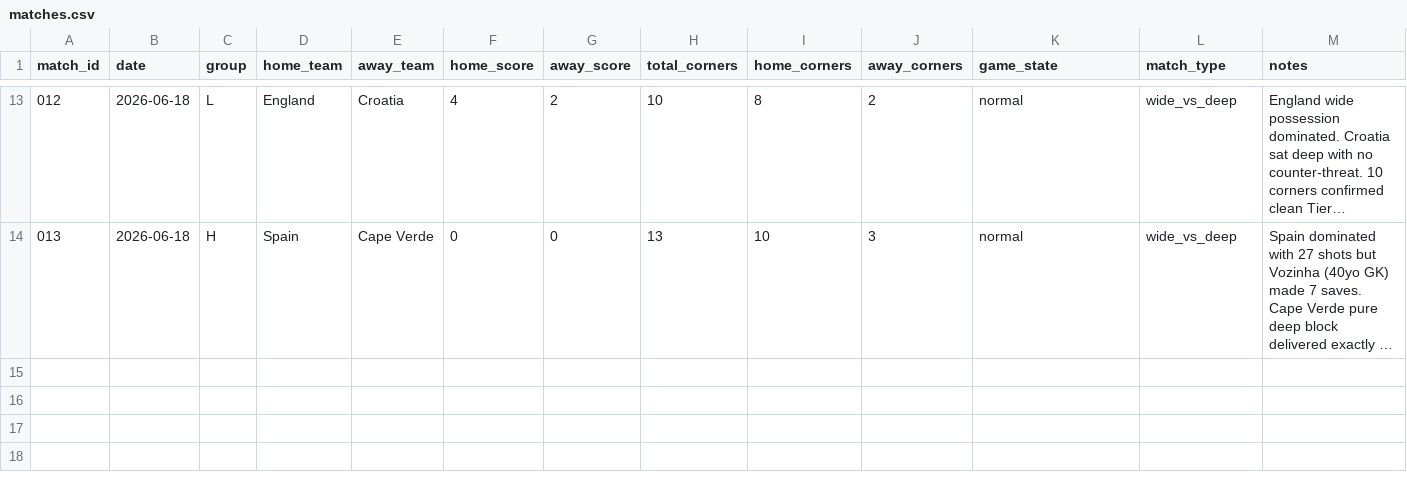
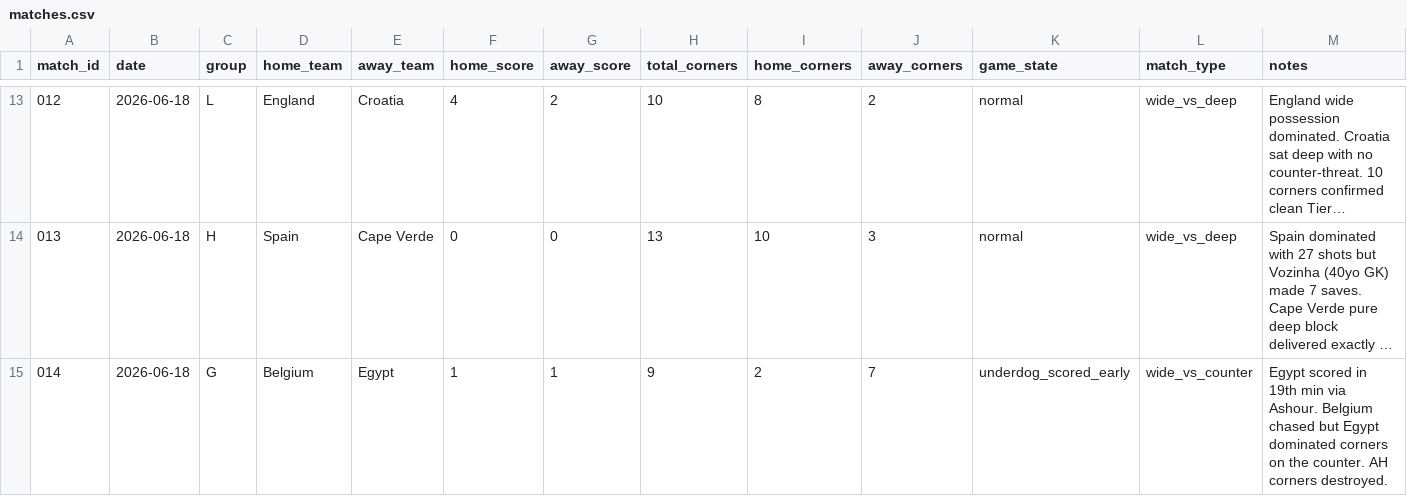
Before and after one commit to phildinh/world-cup-corners-model, a CSV file: data/matches.csv, drawn as a sheet; only a part is shown, gaps mark what is left out; long unchanged cells end in …; rows hold the shown columns only; the diff names each change by its address in the sheet, - before the commit and + after, or states it on an @@ line.

Commit message:
data: Belgium vs Egypt — 9 corners

```diff
--- a/data/matches.csv
+++ b/data/matches.csv
+row 15: 014 | 2026-06-18 | G | Belgium | Egypt | 1 | 1 | 9 | 2 | 7 | underdog_scored_early | wide_vs_counter | Egypt scored in 19th min via Ashour. Belgium chased but Egypt dominated corners on the counter. AH corners destroyed.
```
Also changed, not shown: data/bets.csv, data/predictions.csv, 1 other file.
